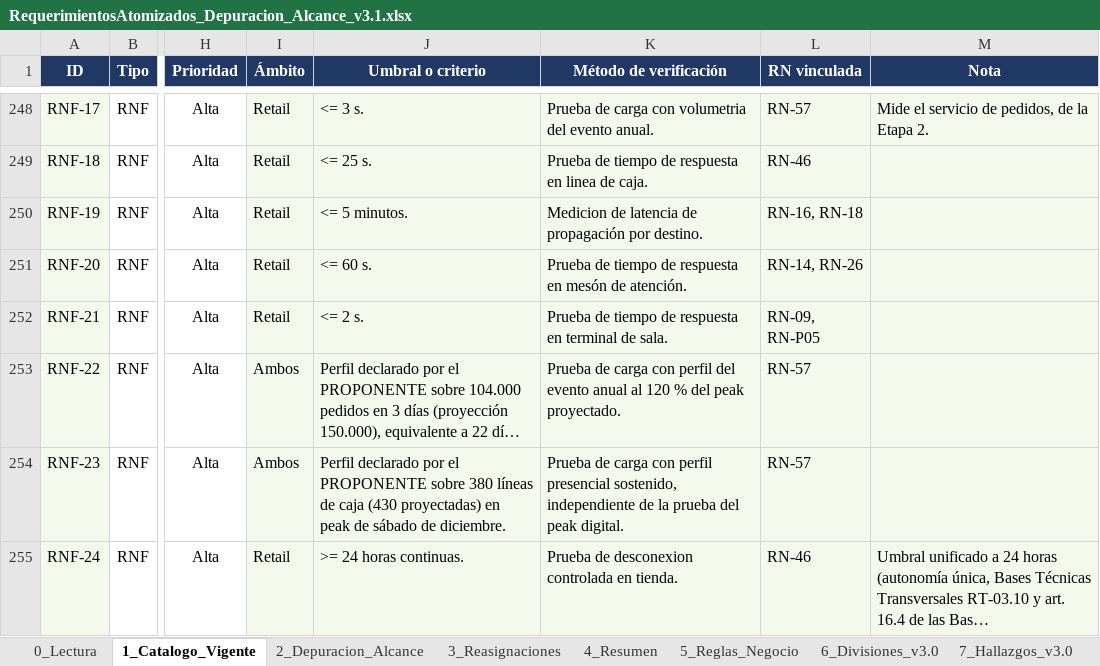
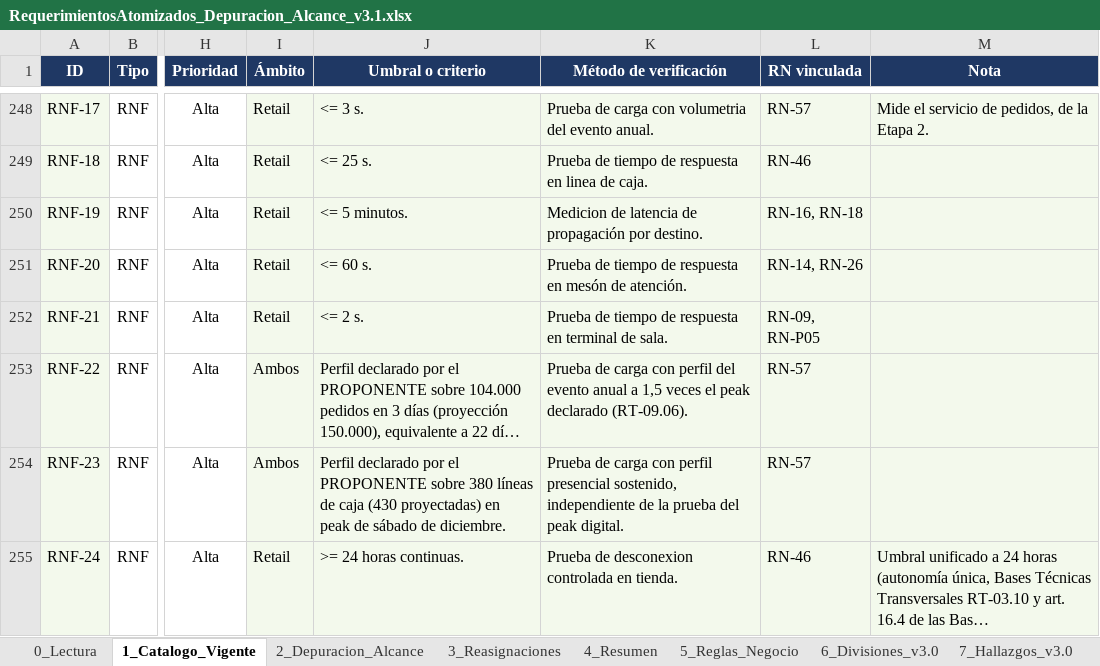
Before and after one commit to ManuelsAguilera/LicitacionContexto, an Excel workbook: 01_Requerimientos/RequerimientosAtomizados_Depuracion_Alcance_v3.1.xlsx, sheet 1_Catalogo_Vigente, drawn as a sheet; only a part is shown, gaps mark what is left out; long unchanged cells end in …; values as stored, in another font and other column widths than the file's, no borders; the diff names each change by its address in the sheet, - before the commit and + after, or states it on an @@ line.

```diff
--- a/01_Requerimientos/RequerimientosAtomizados_Depuracion_Alcance_v3.1.xlsx (sheet 1_Catalogo_Vigente)
+++ b/01_Requerimientos/RequerimientosAtomizados_Depuracion_Alcance_v3.1.xlsx (sheet 1_Catalogo_Vigente)
-K253 (Método de verificación): …evento anual al 120 % del peak proyectado.
+K253 (Método de verificación): …evento anual a 1,5 veces el peak declarado (RT-09.06).
```
Also changed, not shown: 01_Requerimientos/RequerimientosAtomizados_Depuracion_Alcance.xlsx, 4 other files.
